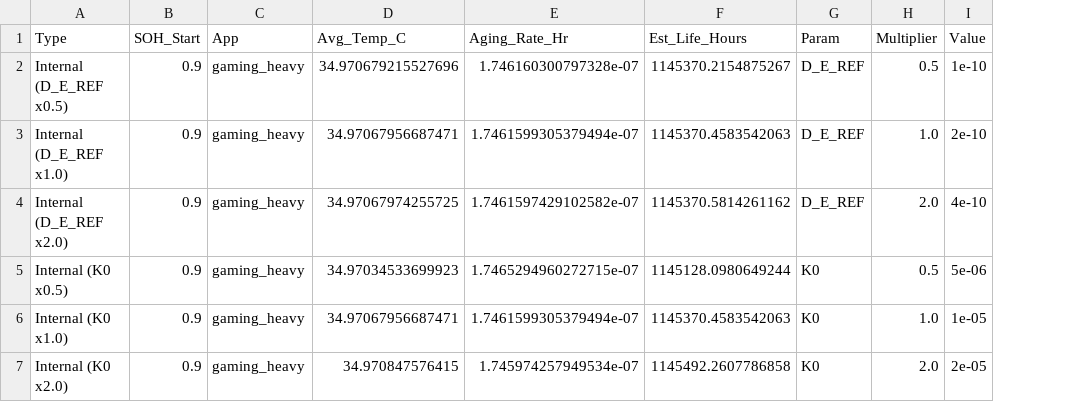
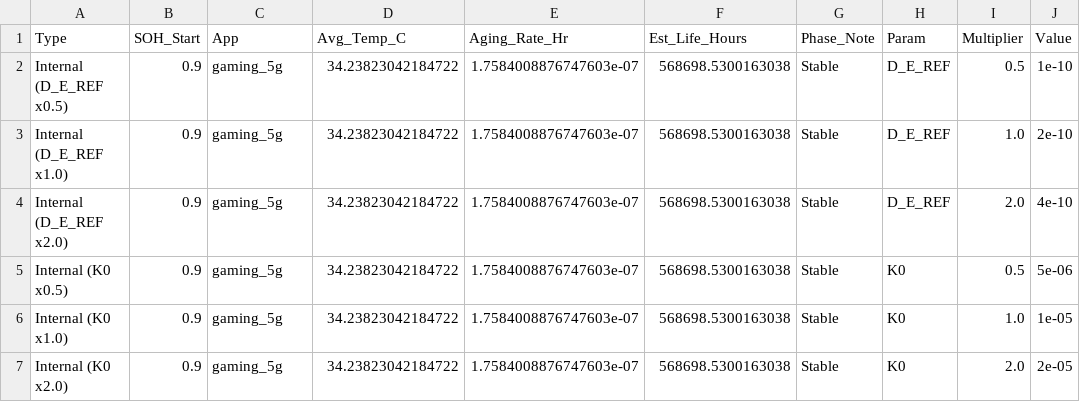
Before and after one commit to AkiYatsuki/SPMe-P-Aging, a CSV file: scan_internal_results.csv, drawn as a sheet; the diff names each change by its address in the sheet, - before the commit and + after, or states it on an @@ line.

Commit message:
Add 5G gaming profile and update related configurations in Cost.json and scan results
Add dead lithium to SEI in the batteru model

```diff
--- a/scan_internal_results.csv
+++ b/scan_internal_results.csv
+column G (Phase_Note), rows 2-7: all Stable
-C2:C7 (App): gaming_heavy
+C2:C7 (App): gaming_5g
-D2 (Avg_Temp_C): 34.970679215527696
+D2 (Avg_Temp_C): 34.23823042184722
-E2 (Aging_Rate_Hr): 1.746160300797328e-07
+E2 (Aging_Rate_Hr): 1.7584008876747603e-07
-F2 (Est_Life_Hours): 1145370.2154875267
+F2 (Est_Life_Hours): 568698.5300163038
-D3 (Avg_Temp_C): 34.97067956687471
+D3 (Avg_Temp_C): 34.23823042184722
-E3 (Aging_Rate_Hr): 1.7461599305379494e-07
+E3 (Aging_Rate_Hr): 1.7584008876747603e-07
-F3 (Est_Life_Hours): 1145370.4583542063
+F3 (Est_Life_Hours): 568698.5300163038
-D4 (Avg_Temp_C): 34.97067974255725
+D4 (Avg_Temp_C): 34.23823042184722
-E4 (Aging_Rate_Hr): 1.7461597429102582e-07
+E4 (Aging_Rate_Hr): 1.7584008876747603e-07
-F4 (Est_Life_Hours): 1145370.5814261162
+F4 (Est_Life_Hours): 568698.5300163038
-D5 (Avg_Temp_C): 34.97034533699923
+D5 (Avg_Temp_C): 34.23823042184722
-E5 (Aging_Rate_Hr): 1.7465294960272715e-07
+E5 (Aging_Rate_Hr): 1.7584008876747603e-07
-F5 (Est_Life_Hours): 1145128.0980649244
+F5 (Est_Life_Hours): 568698.5300163038
-D6 (Avg_Temp_C): 34.97067956687471
+D6 (Avg_Temp_C): 34.23823042184722
-E6 (Aging_Rate_Hr): 1.7461599305379494e-07
+E6 (Aging_Rate_Hr): 1.7584008876747603e-07
-F6 (Est_Life_Hours): 1145370.4583542063
+F6 (Est_Life_Hours): 568698.5300163038
-D7 (Avg_Temp_C): 34.970847576415
+D7 (Avg_Temp_C): 34.23823042184722
-E7 (Aging_Rate_Hr): 1.745974257949534e-07
+E7 (Aging_Rate_Hr): 1.7584008876747603e-07
-F7 (Est_Life_Hours): 1145492.2607786858
+F7 (Est_Life_Hours): 568698.5300163038
```
Also changed, not shown: 7 other files.
